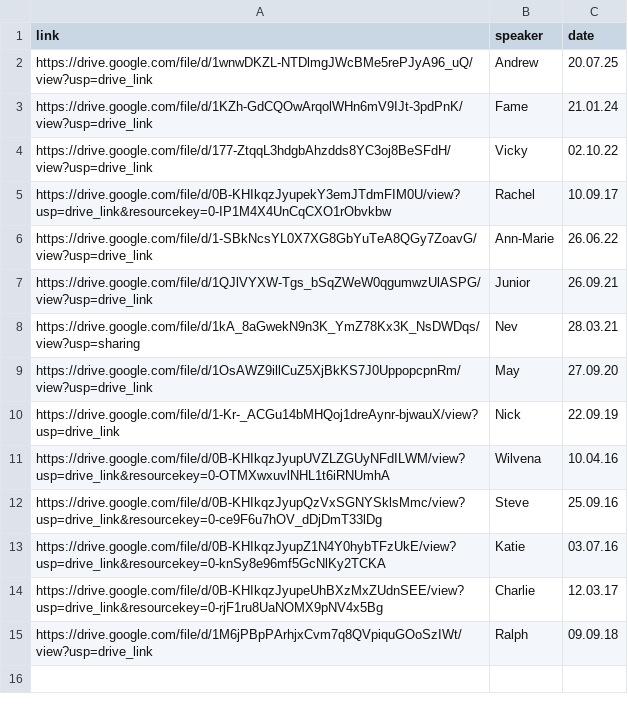
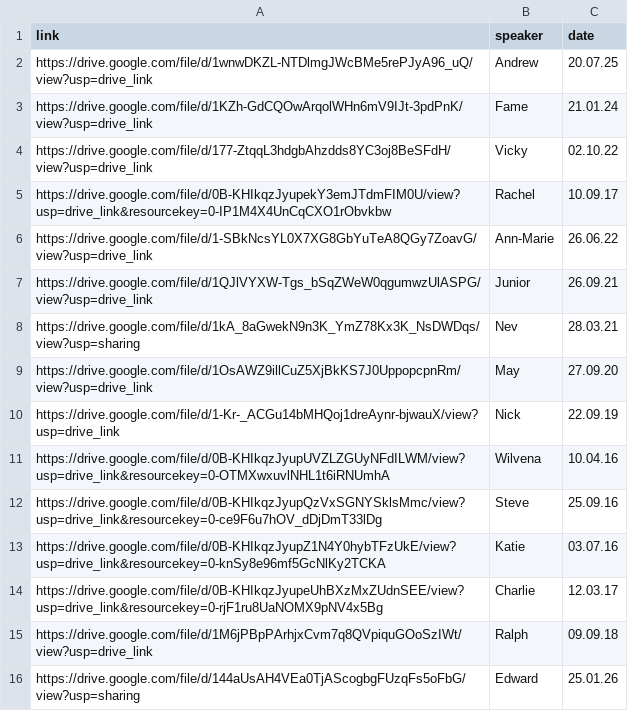
Before and after one commit to naeuston/naeuston.github.io, a CSV file: _data/shares/step3.csv, drawn as a sheet; the diff names each change by its address in the sheet, - before the commit and + after, or states it on an @@ line.

Commit message:
Update step3.csv

```diff
--- a/_data/shares/step3.csv
+++ b/_data/shares/step3.csv
+row 16: https://drive.google.com/file/d/144aUsAH4VEa0TjAScogbgFUzqFs5oFbG/view?usp=sharing | Edward | 25.01.26
```
